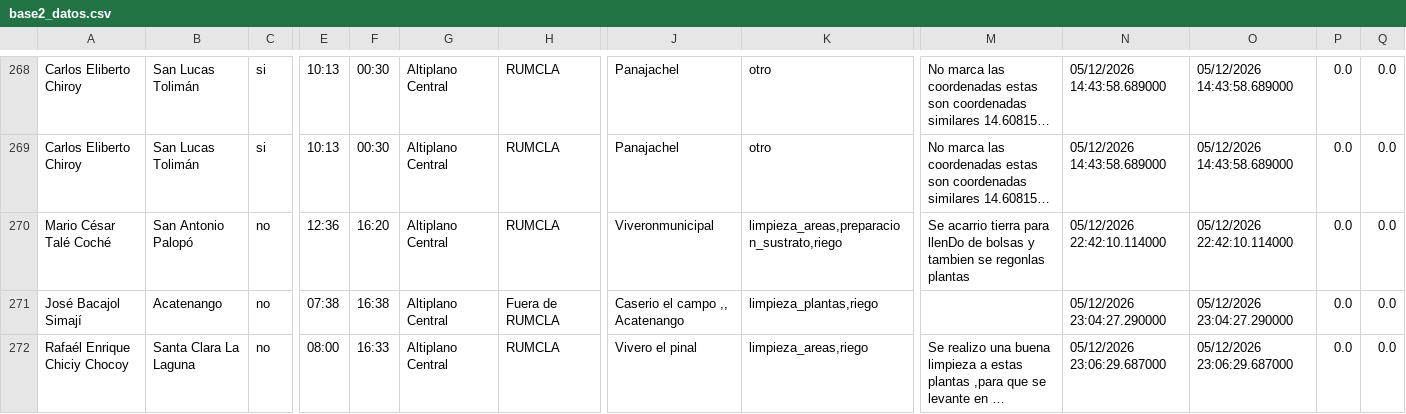
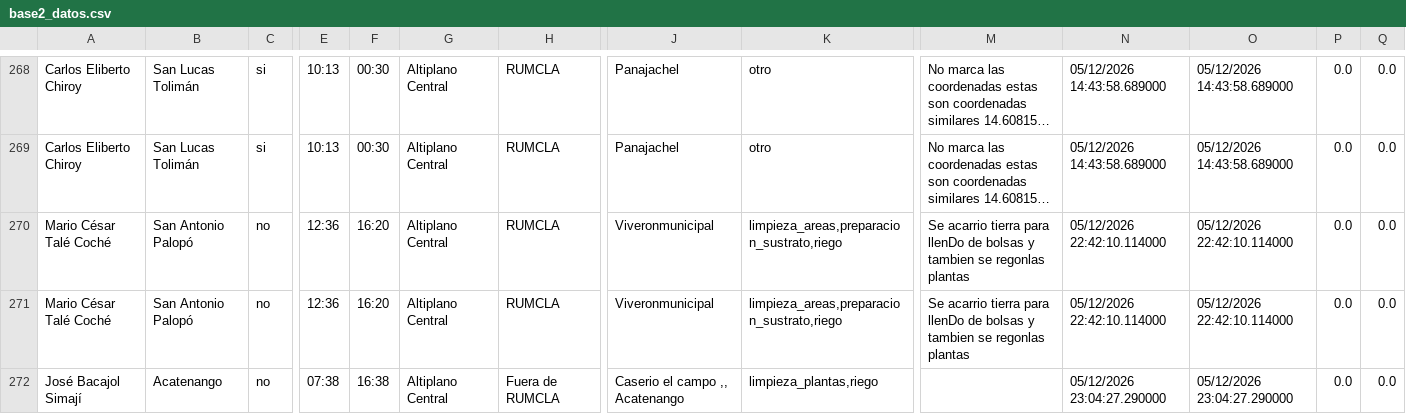
Before and after one commit to geograficaaala/guardarecursos_conap, a CSV file: docs/datos/base2_datos.csv, drawn as a sheet; only a part is shown, gaps mark what is left out; the shorter side is filled out with more unchanged rows; long unchanged cells end in …; rows hold the shown columns only; the diff covers the shown part only; the diff names each change by its address in the sheet, - before the commit and + after, or states it on an @@ line.

```diff
--- a/docs/datos/base2_datos.csv
+++ b/docs/datos/base2_datos.csv
+row 271: Mario César Talé Coché | San Antonio Palopó | no | 12:36 | 16:20 | Altiplano Central | RUMCLA | Viveronmunicipal | limpieza_areas,preparacion_sustrato,riego | Se acarrio tierra para llenDo de bolsas y tambien se regonlas plantas | 05/12/2026 22:42:10.114000 | 05/12/2026 22:42:10.114000 | 0.0 | 0.0
```
Also changed, not shown: 2 added rows and 2 moved rows elsewhere in this file.
